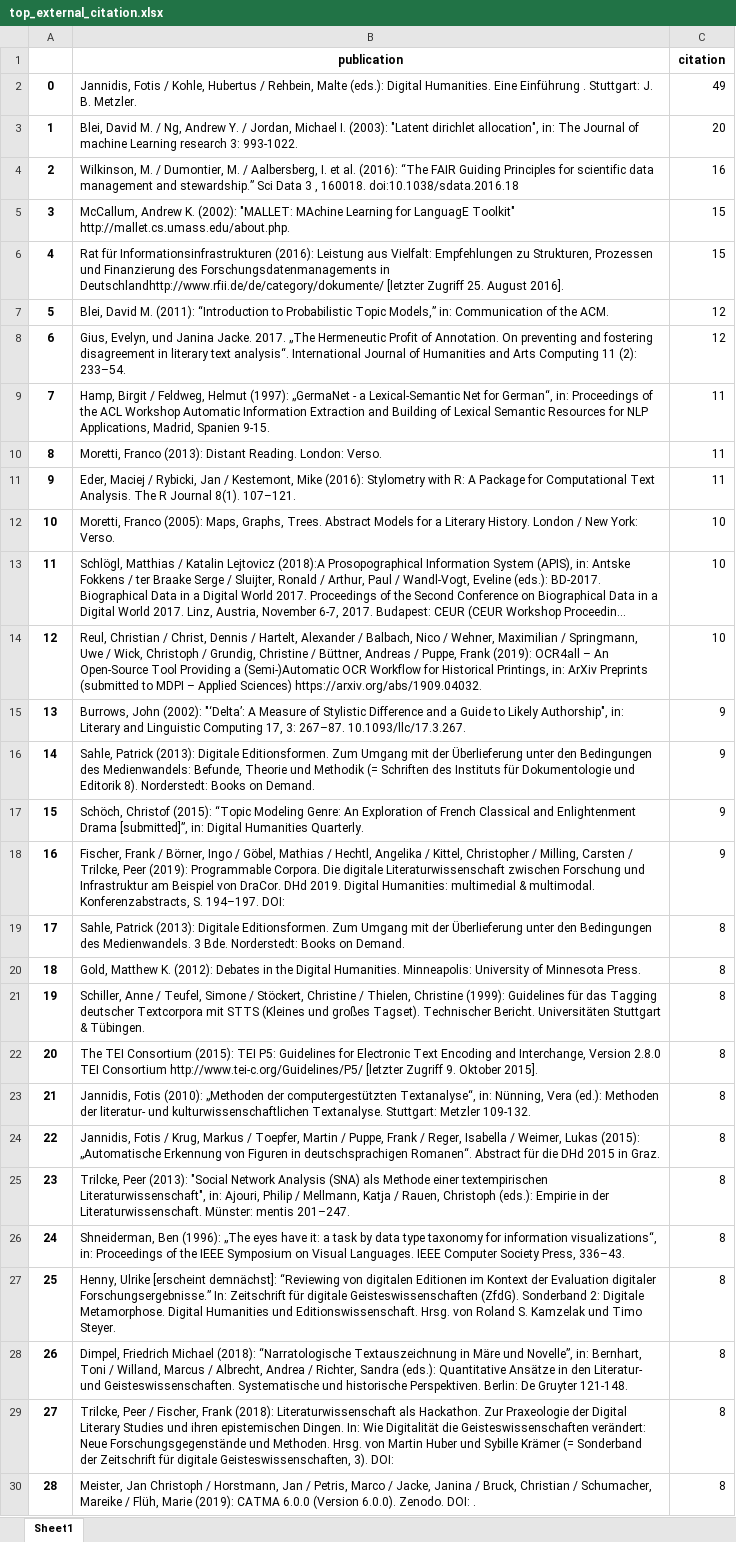
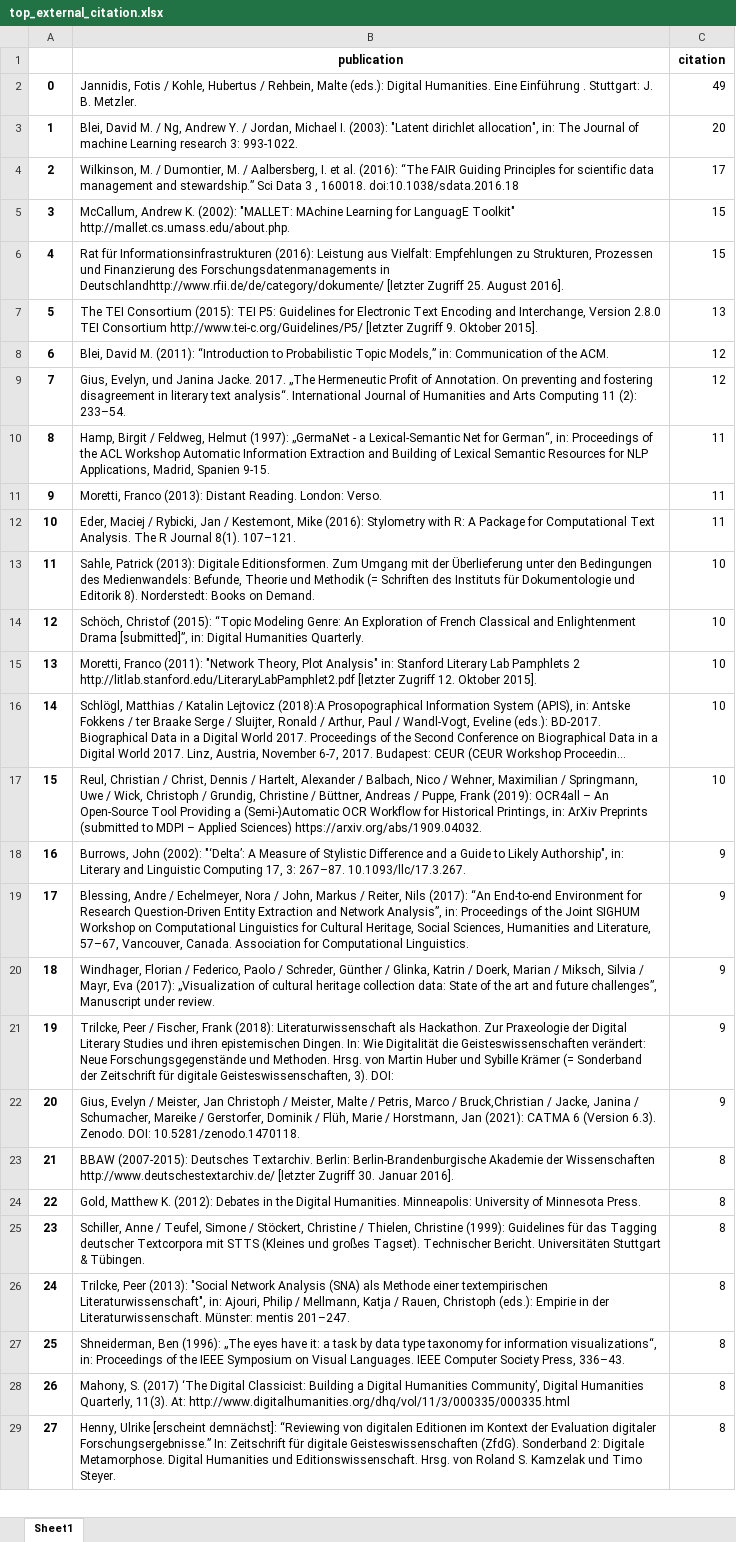
Before and after one commit to JaBorst/dhd-corpus-analysis, an Excel workbook: results/top_external_citation.xlsx, sheet Sheet1, drawn as a sheet; only a part is shown; long unchanged cells end in …; values as stored, in another font and other column widths than the file's, no borders; removed rows and columns are numbered as before the commit, all else as after; the diff covers the shown part only; the diff names each change by its address in the sheet, - before the commit and + after, or states it on an @@ line.

```diff
--- a/results/top_external_citation.xlsx (sheet Sheet1)
+++ b/results/top_external_citation.xlsx (sheet Sheet1)
-C4 (citation): 16
+C4 (citation): 17
+row 7: 5 | The TEI Consortium (2015): TEI P5: Guidelines for Electronic Text Encoding and Interchange, Version 2.8.0 TEI Consortium http://www.tei-c.org/Guidelines/P5/ [letzter Zugriff 9. Oktober 2015]. | 13
@@ column A renumbered from row 8 down @@
+row 13: 11 | Sahle, Patrick (2013): Digitale Editionsformen. Zum Umgang mit der Überlieferung unter den Bedingungen des Medienwandels: Befunde, Theorie und Methodik (= Schriften des Instituts für Dokumentologie und Editorik 8). Norderstedt: Books on Demand. | 10
+row 14: 12 | Schöch, Christof (2015): “Topic Modeling Genre: An Exploration of French Classical and Enlightenment Drama [submitted]”, in: Digital Humanities Quarterly. | 10
-B15 (publication): Moretti, Franco (2005): Maps, Graphs, Trees. Abstract Models for a Literary History. London / New York: Verso.
+B15 (publication): Moretti, Franco (2011): "Network Theory, Plot Analysis" in: Stanford Literary Lab Pamphlets 2 http://litlab.stanford.edu/LiteraryLabPamphlet2.pdf [letzter Zugriff 12. Oktober 2015].
-B19 (publication): Sahle, Patrick (2013): Digitale Editionsformen. Zum Umgang mit der Überlieferung unter den Bedingungen des Medienwandels: Befunde, Theorie und Methodik (= Schriften des Instituts für Dokumentologie und Editorik 8). Norderstedt: Books on Demand.
+B19 (publication): Blessing, Andre / Echelmeyer, Nora / John, Markus / Reiter, Nils (2017): “An End-to-end Environment for Research Question-Driven Entity Extraction and Network Analysis”, in: Proceedings of the Joint SIGHUM Workshop on Computational Linguistics for Cultural Heritage, Social Sciences, Humanities and Literature, 57–67, Vancouver, Canada. Association for Computational Linguistics.
+row 20: 18 | Windhager, Florian / Federico, Paolo / Schreder, Günther / Glinka, Katrin / Doerk, Marian / Miksch, Silvia / Mayr, Eva (2017): „Visualization of cultural heritage collection data: State of the art and future challenges”, Manuscript under review. | 9
-B21 (publication): Schöch, Christof (2015): “Topic Modeling Genre: An Exploration of French Classical and Enlightenment Drama [submitted]”, in: Digital Humanities Quarterly.
+B21 (publication): Trilcke, Peer / Fischer, Frank (2018): Literaturwissenschaft als Hackathon. Zur Praxeologie der Digital Literary Studies und ihren epistemischen Dingen. In: Wie Digitalität die Geisteswissenschaften verändert: Neue Forschungsgegenstände und Methoden. Hrsg. von Martin Huber und Sybille Krämer (= Sonderband der Zeitschrift für digitale Geisteswissenschaften, 3). DOI:
-B22 (publication): Fischer, Frank / Börner, Ingo / Göbel, Mathias / Hechtl, Angelika / Kittel, Christopher / Milling, Carsten / Trilcke, Peer (2019): Programmable Corpora. Die digitale Literaturwissenschaft zwischen Forschung und Infrastruktur am Beispiel von DraCor. DHd 2019. Digital Humanities: multimedial & multimodal. Konferenzabstracts, S. 194–197. DOI:
+B22 (publication): Gius, Evelyn / Meister, Jan Christoph / Meister, Malte / Petris, Marco / Bruck,Christian / Jacke, Janina / Schumacher, Mareike / Gerstorfer, Dominik / Flüh, Marie / Horstmann, Jan (2021): CATMA 6 (Version 6.3). Zenodo. DOI: 10.5281/zenodo.1470118.
-B23 (publication): Sahle, Patrick (2013): Digitale Editionsformen. Zum Umgang mit der Überlieferung unter den Bedingungen des Medienwandels. 3 Bde. Norderstedt: Books on Demand.
+B23 (publication): BBAW (2007-2015): Deutsches Textarchiv. Berlin: Berlin-Brandenburgische Akademie der Wissenschaften http://www.deutschestextarchiv.de/ [letzter Zugriff 30. Januar 2016].
-row 22: 20 | The TEI Consortium (2015): TEI P5: Guidelines for Electronic Text Encoding and Interchange, Version 2.8.0 TEI Consortium http://www.tei-c.org/Guidelines/P5/ [letzter Zugriff 9. Oktober 2015]. | 8
-row 23: 21 | Jannidis, Fotis (2010): „Methoden der computergestützten Textanalyse“, in: Nünning, Vera (ed.): Methoden der literatur- und kulturwissenschaftlichen Textanalyse. Stuttgart: Metzler 109-132. | 8
-row 24: 22 | Jannidis, Fotis / Krug, Markus / Toepfer, Martin / Puppe, Frank / Reger, Isabella / Weimer, Lukas (2015): „Automatische Erkennung von Figuren in deutschsprachigen Romanen“. Abstract für die DHd 2015 in Graz. | 8
+row 28: 26 | Mahony, S. (2017) ‘The Digital Classicist: Building a Digital Humanities Community’, Digital Humanities Quarterly, 11(3). At: http://www.digitalhumanities.org/dhq/vol/11/3/000335/000335.html | 8
-row 28: 26 | Dimpel, Friedrich Michael (2018): “Narratologische Textauszeichnung in Märe und Novelle”, in: Bernhart, Toni / Willand, Marcus / Albrecht, Andrea / Richter, Sandra (eds.): Quantitative Ansätze in den Literatur- und Geisteswissenschaften. Systematische und historische Perspektiven. Berlin: De Gruyter 121-148. | 8
-row 29: 27 | Trilcke, Peer / Fischer, Frank (2018): Literaturwissenschaft als Hackathon. Zur Praxeologie der Digital Literary Studies und ihren epistemischen Dingen. In: Wie Digitalität die Geisteswissenschaften verändert: Neue Forschungsgegenstände und Methoden. Hrsg. von Martin Huber und Sybille Krämer (= Sonderband der Zeitschrift für digitale Geisteswissenschaften, 3). DOI: | 8
-row 30: 28 | Meister, Jan Christoph / Horstmann, Jan / Petris, Marco / Jacke, Janina / Bruck, Christian / Schumacher, Mareike / Flüh, Marie (2019): CATMA 6.0.0 (Version 6.0.0). Zenodo. DOI: . | 8
```
Also changed, not shown: 218 added rows, 243 removed rows and 42 edited cells elsewhere in this sheet, results/city-frequencies.xlsx, results/city_frequency_overall.xlsx, 7 other files.
